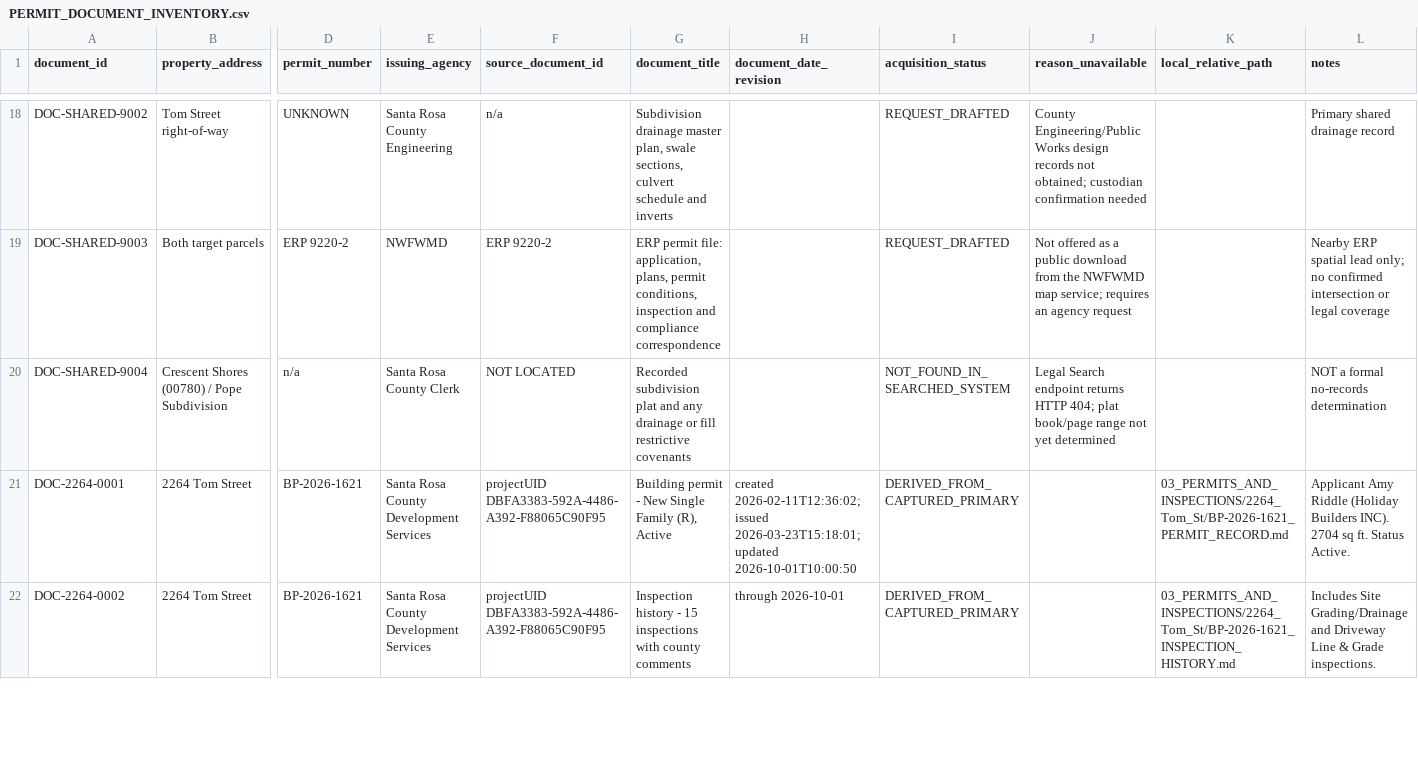
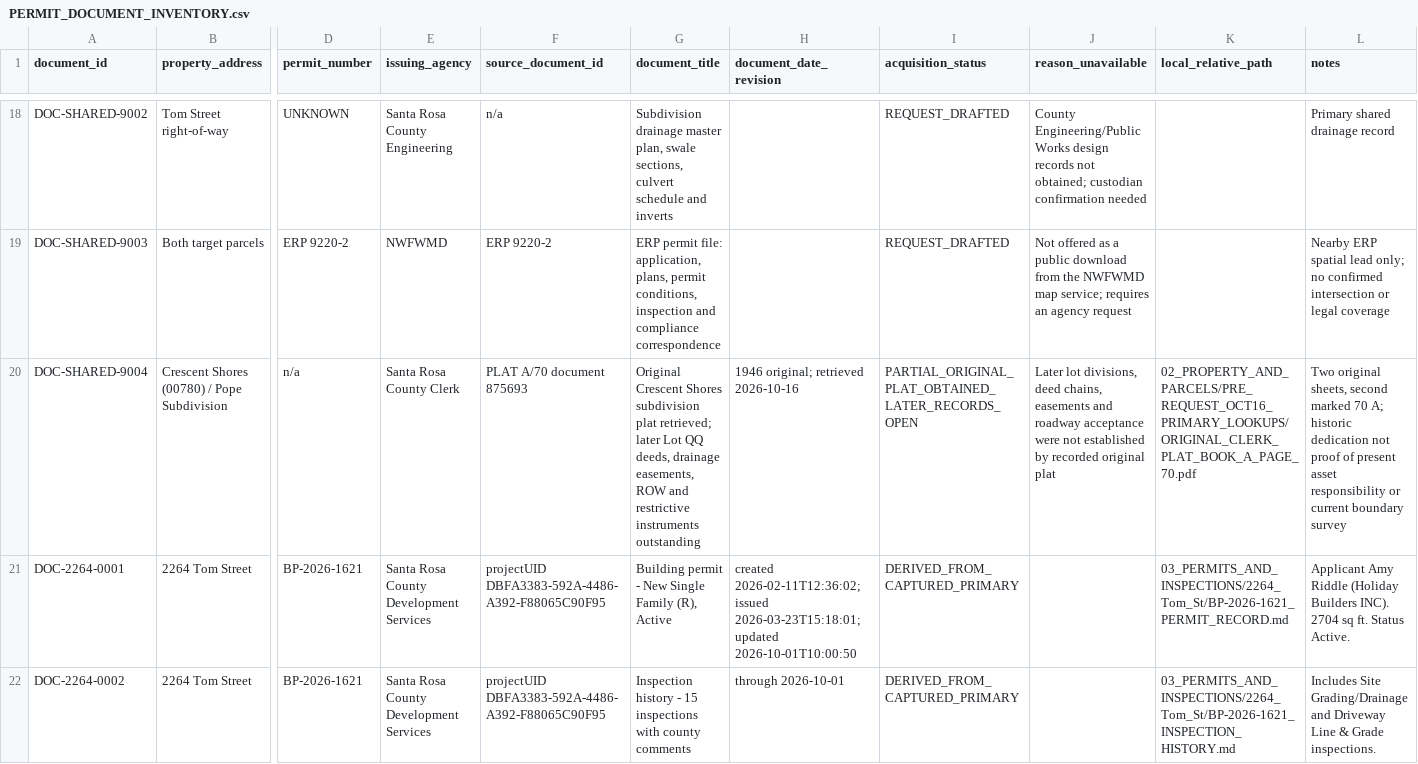
Before and after one commit to dthompsonfl/tom.street.drainage, a CSV file: 00_CONTROL/PERMIT_DOCUMENT_INVENTORY.csv, drawn as a sheet; only a part is shown, gaps mark what is left out; the diff names each change by its address in the sheet, - before the commit and + after, or states it on an @@ line.

Commit message:
records: reconcile original plat acquisition in permit document inventory

```diff
--- a/00_CONTROL/PERMIT_DOCUMENT_INVENTORY.csv
+++ b/00_CONTROL/PERMIT_DOCUMENT_INVENTORY.csv
-F20 (source_document_id): NOT LOCATED
+F20 (source_document_id): PLAT A/70 document 875693
-G20 (document_title): Recorded subdivision plat and any drainage or fill restrictive covenants
+G20 (document_title): Original Crescent Shores subdivision plat retrieved; later Lot QQ deeds, drainage easements, ROW and restrictive instruments outstanding
-H20 (document_date_revision): (empty)
+H20 (document_date_revision): 1946 original; retrieved 2026-10-16
-I20 (acquisition_status): NOT_FOUND_IN_SEARCHED_SYSTEM
+I20 (acquisition_status): PARTIAL_ORIGINAL_PLAT_OBTAINED_LATER_RECORDS_OPEN
-J20 (reason_unavailable): Legal Search endpoint returns HTTP 404; plat book/page range not yet determined
+J20 (reason_unavailable): Later lot divisions, deed chains, easements and roadway acceptance were not established by recorded original plat
-K20 (local_relative_path): (empty)
+K20 (local_relative_path): 02_PROPERTY_AND_PARCELS/PRE_REQUEST_OCT16_PRIMARY_LOOKUPS/ORIGINAL_CLERK_PLAT_BOOK_A_PAGE_70.pdf
-L20 (notes): NOT a formal no-records determination
+L20 (notes): Two original sheets, second marked 70 A; historic dedication not proof of present asset responsibility or current boundary survey
```
